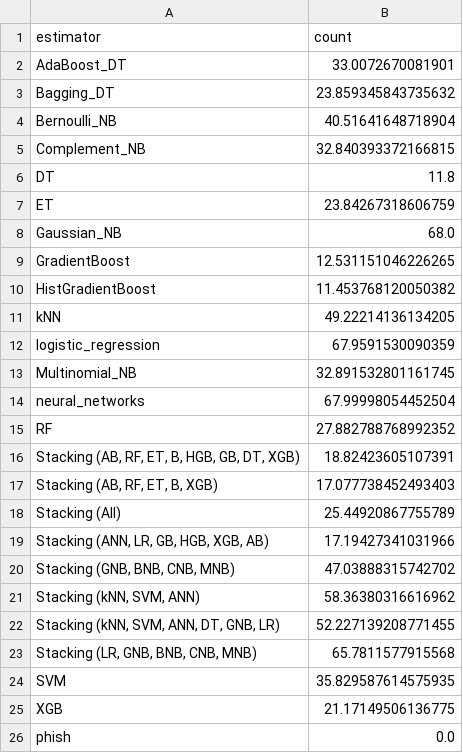
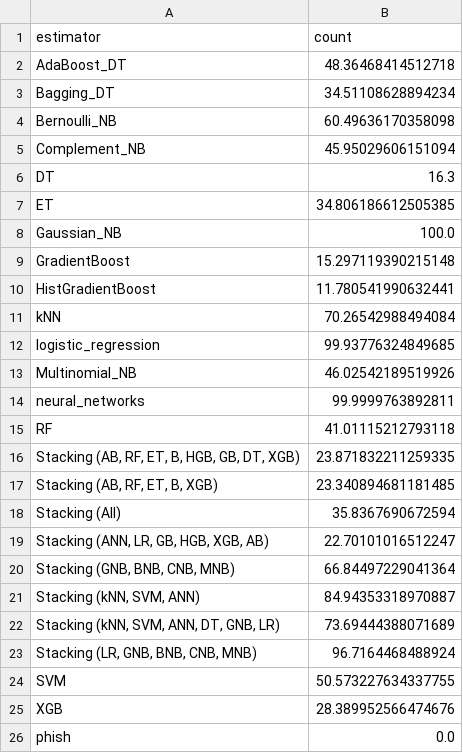
Before and after one commit to KostyaRyabov/phishDetect, a CSV file: data/logs/estimator_rate_legit.csv, drawn as a sheet.

```diff
--- a/data/logs/estimator_rate_legit.csv
+++ b/data/logs/estimator_rate_legit.csv
@@ -1,26 +1,26 @@
 estimator,count
-AdaBoost_DT,33.0072670081901
-Bagging_DT,23.859345843735632
-Bernoulli_NB,40.51641648718904
-Complement_NB,32.840393372166815
-DT,11.8
-ET,23.84267318606759
-Gaussian_NB,68.0
-GradientBoost,12.531151046226265
-HistGradientBoost,11.453768120050382
-kNN,49.22214136134205
-logistic_regression,67.9591530090359
-Multinomial_NB,32.891532801161745
-neural_networks,67.99998054452504
-RF,27.882788768992352
-"Stacking (AB, RF, ET, B, HGB, GB, DT, XGB)",18.82423605107391
-"Stacking (AB, RF, ET, B, XGB)",17.077738452493403
-Stacking (All),25.44920867755789
-"Stacking (ANN, LR, GB, HGB, XGB, AB)",17.19427341031966
-"Stacking (GNB, BNB, CNB, MNB)",47.03888315742702
-"Stacking (kNN, SVM, ANN)",58.36380316616962
-"Stacking (kNN, SVM, ANN, DT, GNB, LR)",52.227139208771455
-"Stacking (LR, GNB, BNB, CNB, MNB)",65.7811577915568
-SVM,35.829587614575935
-XGB,21.17149506136775
+AdaBoost_DT,48.36468414512718
+Bagging_DT,34.51108628894234
+Bernoulli_NB,60.49636170358098
+Complement_NB,45.95029606151094
+DT,16.3
+ET,34.806186612505385
+Gaussian_NB,100.0
+GradientBoost,15.297119390215148
+HistGradientBoost,11.780541990632441
+kNN,70.26542988494084
+logistic_regression,99.93776324849685
+Multinomial_NB,46.02542189519926
+neural_networks,99.9999763892811
+RF,41.01115212793118
+"Stacking (AB, RF, ET, B, HGB, GB, DT, XGB)",23.871832211259335
+"Stacking (AB, RF, ET, B, XGB)",23.340894681181485
+Stacking (All),35.8367690672594
+"Stacking (ANN, LR, GB, HGB, XGB, AB)",22.70101016512247
+"Stacking (GNB, BNB, CNB, MNB)",66.84497229041364
+"Stacking (kNN, SVM, ANN)",84.94353318970887
+"Stacking (kNN, SVM, ANN, DT, GNB, LR)",73.69444388071689
+"Stacking (LR, GNB, BNB, CNB, MNB)",96.7164468488924
+SVM,50.573227634337755
+XGB,28.389952566474676
 phish,0.0
```
Also changed, not shown: data/logs/estimator_avg_time.csv, data/logs/estimator_rate_mean_legit.csv, 7 other files.
